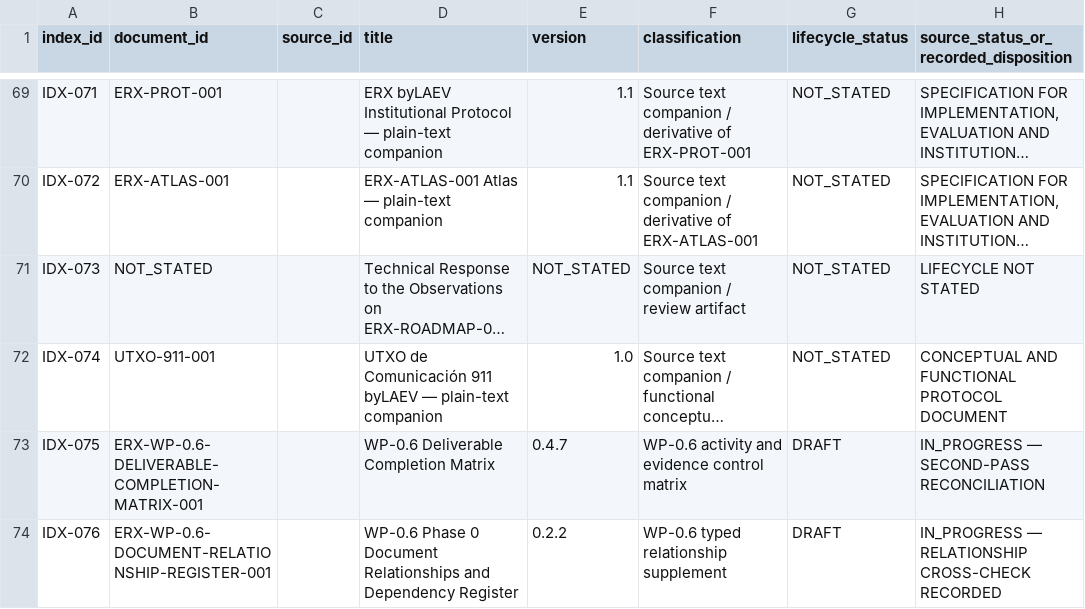
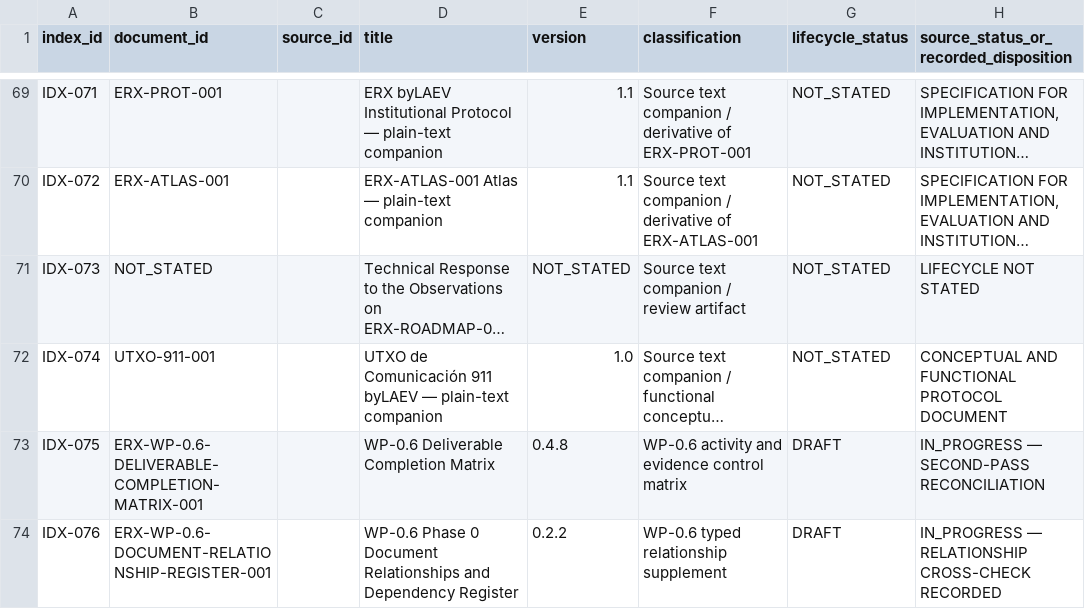
Before and after one commit to byLAEV/ERX-911-System-byLAEV, a CSV file: registers/document-register.csv, drawn as a sheet; only a part is shown, gaps mark what is left out; long unchanged cells end in …; the diff covers the shown part only; the diff names each change by its address in the sheet, - before the commit and + after, or states it on an @@ line.

Commit message:
docs(registers): synchronize final WP-0.6 review and matrix versions

```diff
--- a/registers/document-register.csv
+++ b/registers/document-register.csv
-E73 (version): 0.4.7
+E73 (version): 0.4.8
```
Also changed, not shown: 4 edited cells elsewhere in this file.
